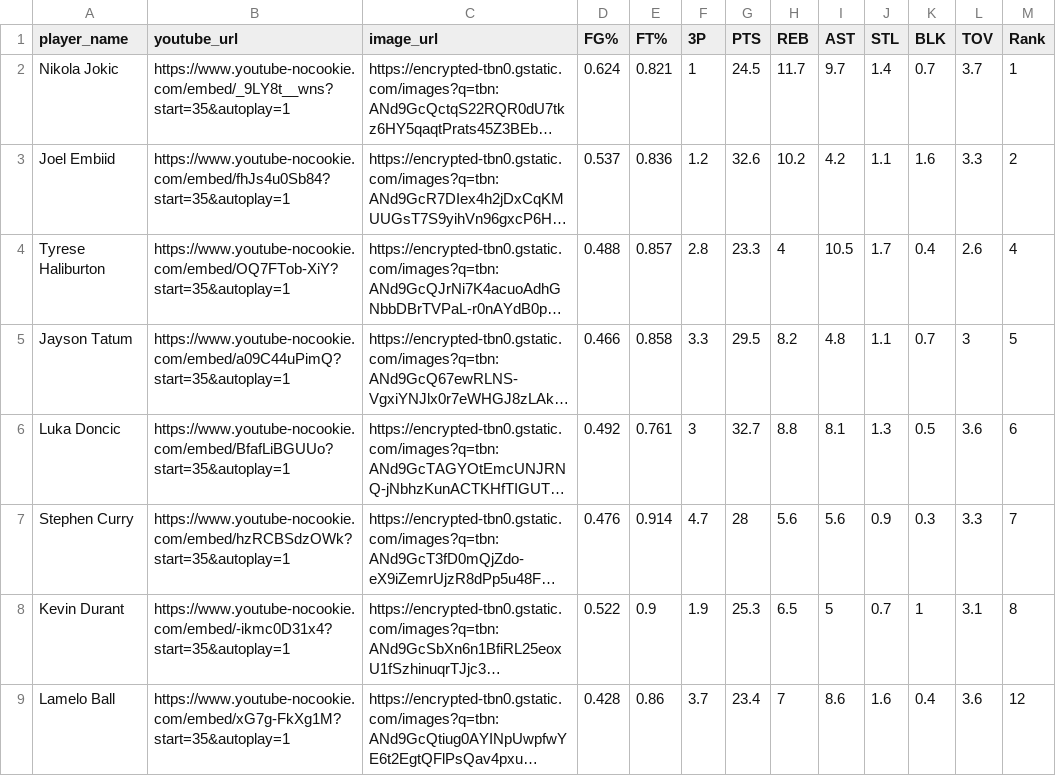
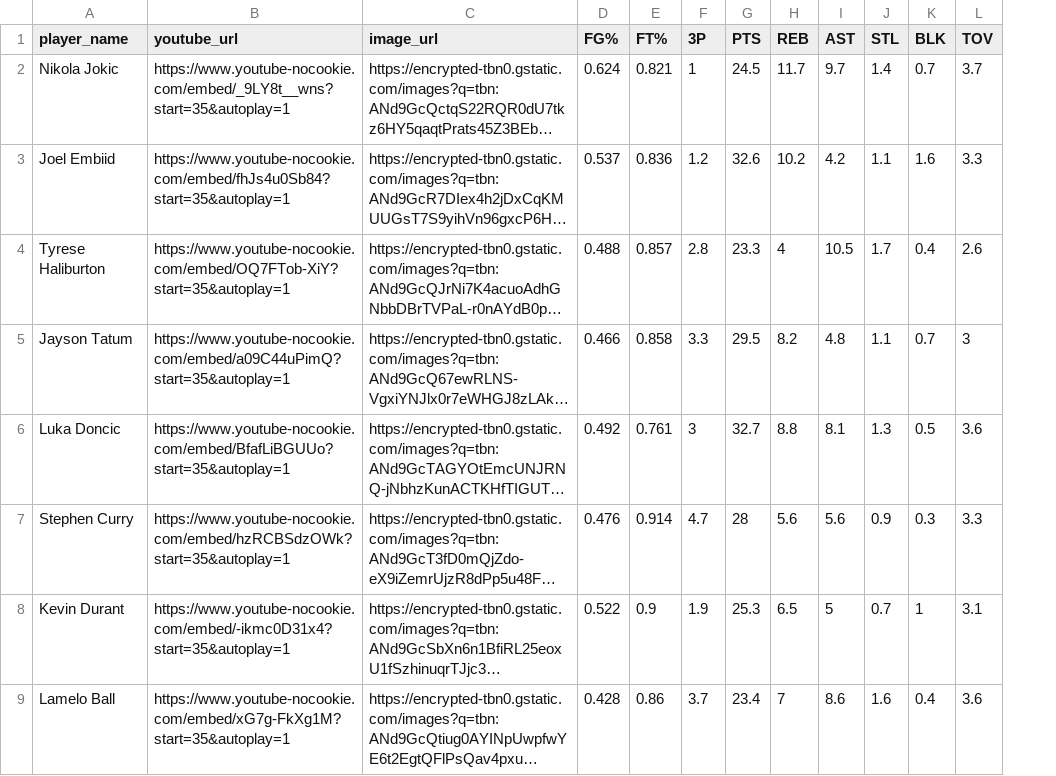
Before and after one commit to dfergs93/dfergs93.github.io, a CSV file: nba75_highlights.csv, drawn as a sheet; only a part is shown; long unchanged cells end in …; the diff names each change by its address in the sheet, - before the commit and + after, or states it on an @@ line.

Commit message:
Update nba75_highlights.csv

```diff
--- a/nba75_highlights.csv
+++ b/nba75_highlights.csv
-column M (Rank), rows 2-9: 1 | 2 | 4 | 5 | 6 | 7 | 8 | 12
```
